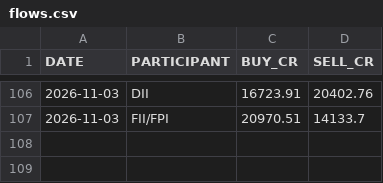
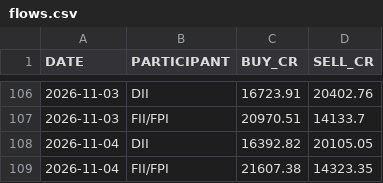
Before and after one commit to tanulakra5211-cell/market-desk, a CSV file: data/flows.csv, drawn as a sheet; only a part is shown, gaps mark what is left out.

```diff
--- a/data/flows.csv
+++ b/data/flows.csv
@@ -107 +107,3 @@ DATE,PARTICIPANT,BUY_CR,SELL_CR
 2026-11-03,FII/FPI,20970.51,14133.7
+2026-11-04,DII,16392.82,20105.05
+2026-11-04,FII/FPI,21607.38,14323.35
```
Also changed, not shown: data/corporate_actions.csv, 3 other files.
